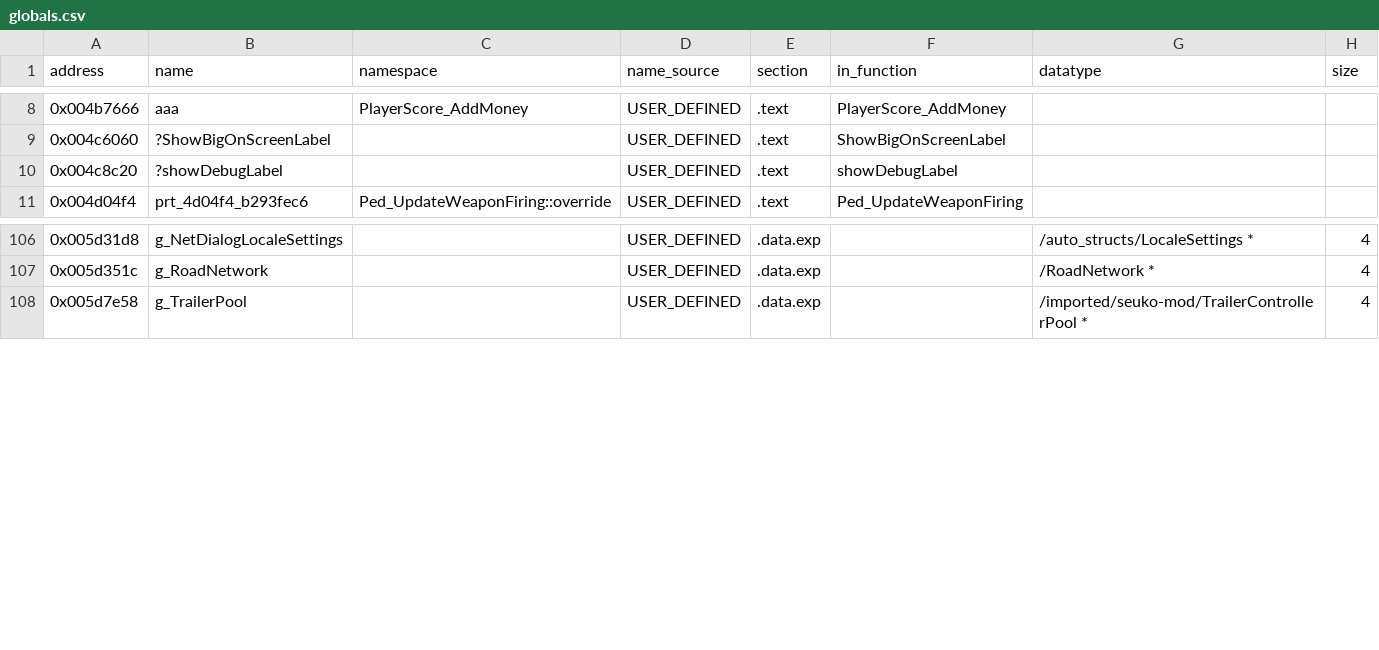
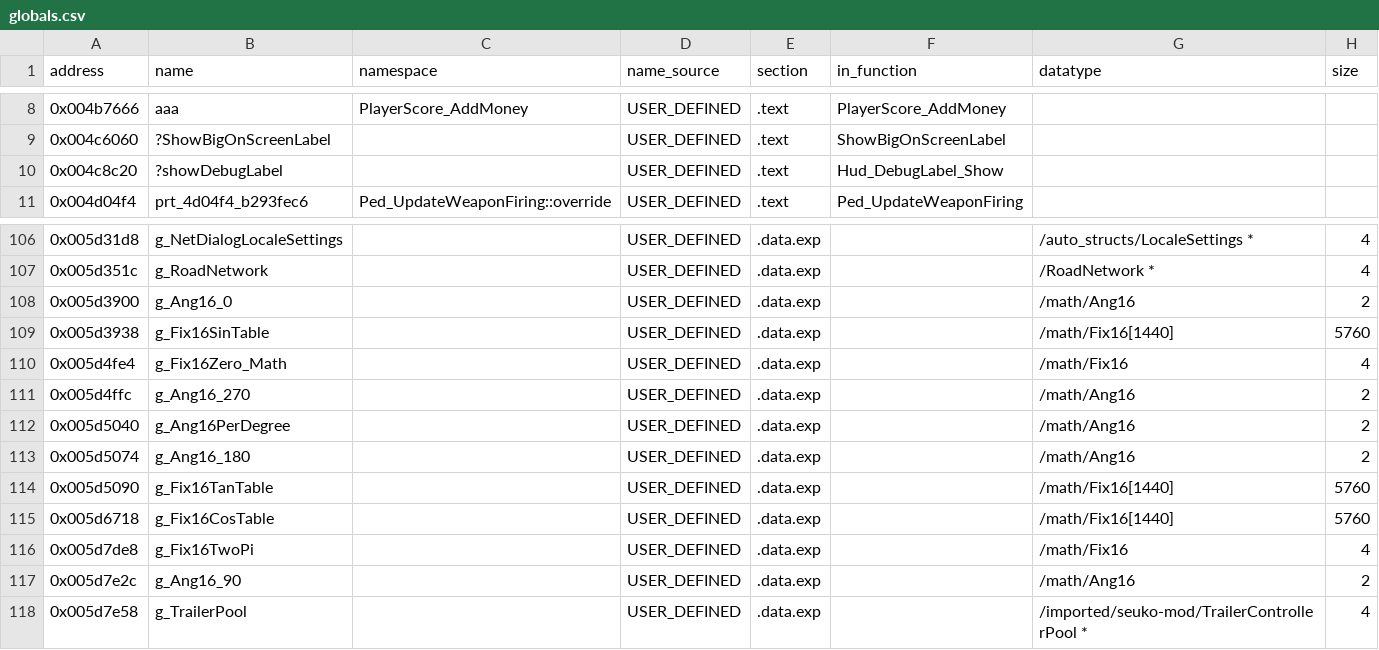
Before and after one commit to h0x91b/gta2-asm, a CSV file: re/globals.csv, drawn as a sheet; only a part is shown, gaps mark what is left out.

```diff
--- a/re/globals.csv
+++ b/re/globals.csv
@@ -9,3 +9,3 @@ address,name,namespace,name_source,section,in_function,datatype,size
 0x004c6060,?ShowBigOnScreenLabel,,USER_DEFINED,.text,ShowBigOnScreenLabel,,
-0x004c8c20,?showDebugLabel,,USER_DEFINED,.text,showDebugLabel,,
+0x004c8c20,?showDebugLabel,,USER_DEFINED,.text,Hud_DebugLabel_Show,,
 0x004d04f4,prt_4d04f4_b293fec6,Ped_UpdateWeaponFiring::override,USER_DEFINED,.text,Ped_UpdateWeaponFiring,,
@@ -107,2 +107,12 @@ address,name,namespace,name_source,section,in_function,datatype,size
 0x005d351c,g_RoadNetwork,,USER_DEFINED,.data.exp,,/RoadNetwork *,4
+0x005d3900,g_Ang16_0,,USER_DEFINED,.data.exp,,/math/Ang16,2
+0x005d3938,g_Fix16SinTable,,USER_DEFINED,.data.exp,,/math/Fix16[1440],5760
+0x005d4fe4,g_Fix16Zero_Math,,USER_DEFINED,.data.exp,,/math/Fix16,4
+0x005d4ffc,g_Ang16_270,,USER_DEFINED,.data.exp,,/math/Ang16,2
+0x005d5040,g_Ang16PerDegree,,USER_DEFINED,.data.exp,,/math/Ang16,2
+0x005d5074,g_Ang16_180,,USER_DEFINED,.data.exp,,/math/Ang16,2
+0x005d5090,g_Fix16TanTable,,USER_DEFINED,.data.exp,,/math/Fix16[1440],5760
+0x005d6718,g_Fix16CosTable,,USER_DEFINED,.data.exp,,/math/Fix16[1440],5760
+0x005d7de8,g_Fix16TwoPi,,USER_DEFINED,.data.exp,,/math/Fix16,4
+0x005d7e2c,g_Ang16_90,,USER_DEFINED,.data.exp,,/math/Ang16,2
 0x005d7e58,g_TrailerPool,,USER_DEFINED,.data.exp,,/imported/seuko-mod/TrailerControllerPool *,4
```
Also changed, not shown: re/functions_typed_unnamed.csv, 8 other files.
